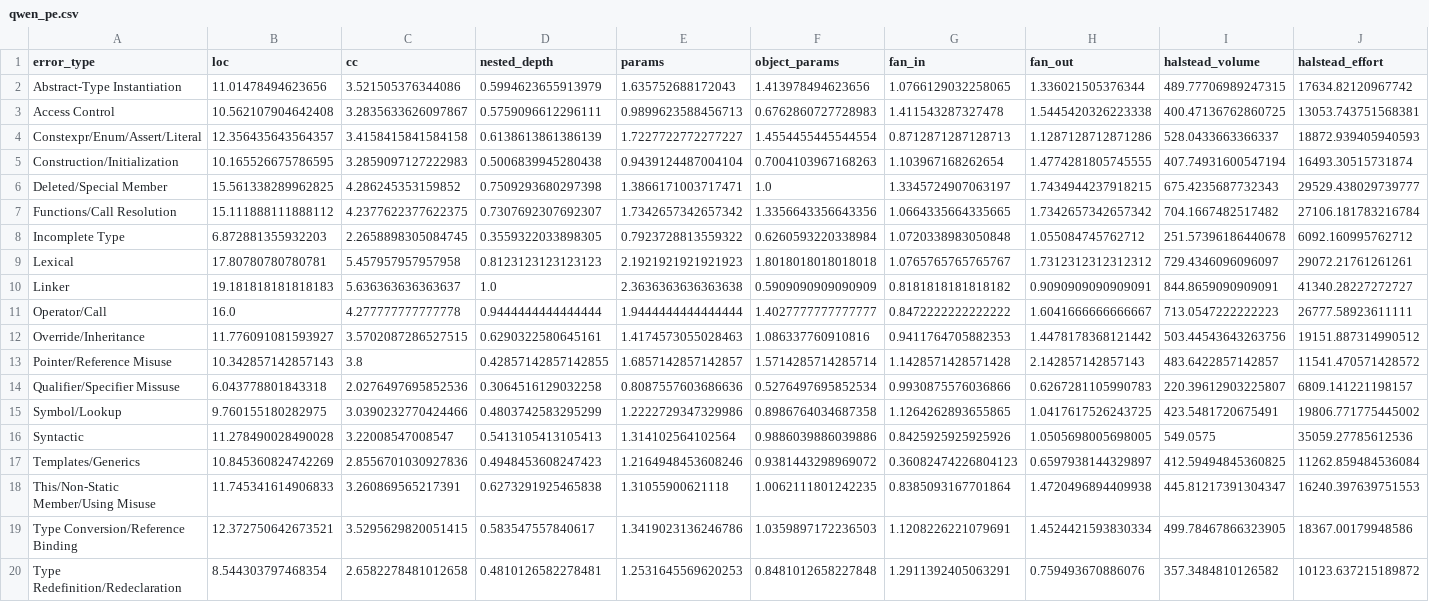
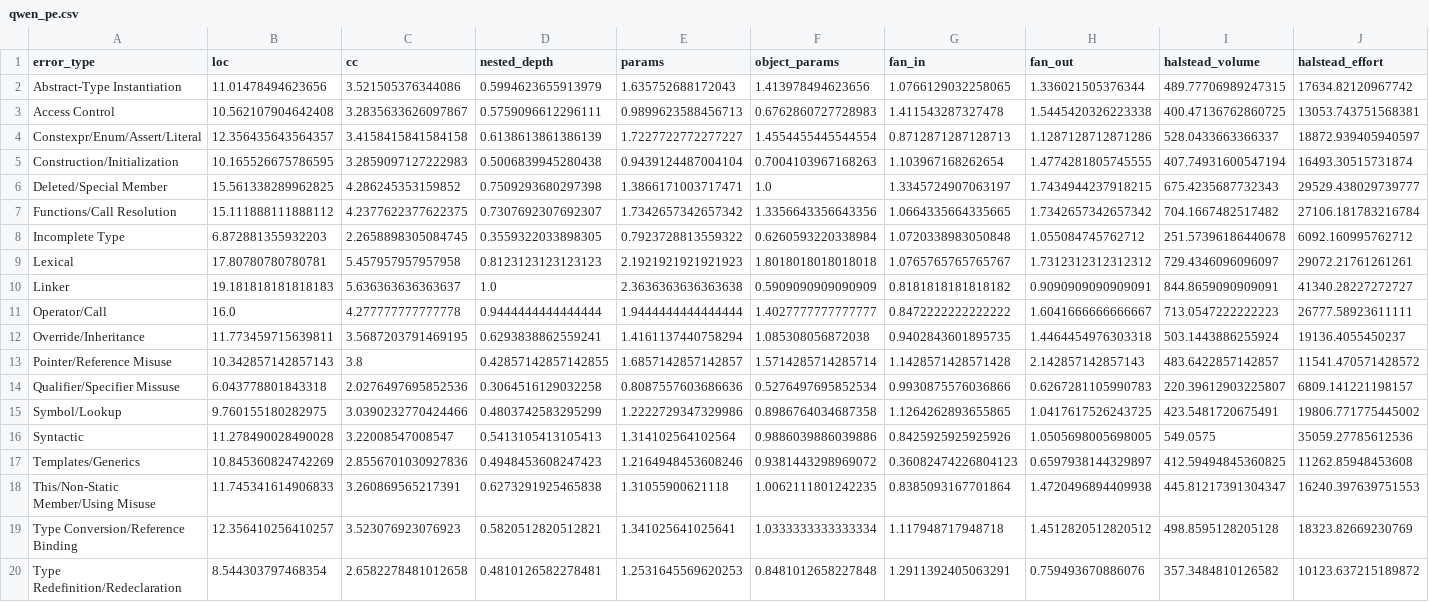
Before and after one commit to heetaeCho/TCG2026, a CSV file: experiments/LLM/qwen2.5_coder_32b-8k/qwen_pe.csv, drawn as a sheet.

```diff
--- a/experiments/LLM/qwen2.5_coder_32b-8k/qwen_pe.csv
+++ b/experiments/LLM/qwen2.5_coder_32b-8k/qwen_pe.csv
@@ -3,3 +3,3 @@ Abstract-Type Instantiation,11.01478494623656,3.521505376344086,0.59946236559139
 Access Control,10.562107904642408,3.2835633626097867,0.5759096612296111,0.9899623588456713,0.6762860727728983,1.411543287327478,1.5445420326223338,400.47136762860725,13053.743751568381
-Constexpr/Enum/Assert/Literal,12.356435643564357,3.4158415841584158,0.6138613861386139,1.7227722772277227,1.4554455445544554,0.8712871287128713,1.1287128712871286,528.0433663366337,18872.939405940593
+Constexpr/Enum/Assert/Literal,12.356435643564357,3.4158415841584158,0.6138613861386139,1.7227722772277227,1.4554455445544554,0.8712871287128713,1.1287128712871286,528.0433663366337,18872.939405940597
 Construction/Initialization,10.165526675786595,3.2859097127222983,0.5006839945280438,0.9439124487004104,0.7004103967168263,1.103967168262654,1.4774281805745555,407.74931600547194,16493.30515731874
@@ -11,3 +11,3 @@ Linker,19.181818181818183,5.636363636363637,1.0,2.3636363636363638,0.59090909090
 Operator/Call,16.0,4.277777777777778,0.9444444444444444,1.9444444444444444,1.4027777777777777,0.8472222222222222,1.6041666666666667,713.0547222222223,26777.58923611111
-Override/Inheritance,11.776091081593927,3.5702087286527515,0.6290322580645161,1.4174573055028463,1.086337760910816,0.9411764705882353,1.4478178368121442,503.44543643263756,19151.887314990512
+Override/Inheritance,11.773459715639811,3.5687203791469195,0.6293838862559241,1.4161137440758294,1.085308056872038,0.9402843601895735,1.4464454976303318,503.1443886255924,19136.4055450237
 Pointer/Reference Misuse,10.342857142857143,3.8,0.42857142857142855,1.6857142857142857,1.5714285714285714,1.1428571428571428,2.142857142857143,483.6422857142857,11541.470571428572
@@ -16,5 +16,5 @@ Symbol/Lookup,9.760155180282975,3.0390232770424466,0.4803742583295299,1.22227293
 Syntactic,11.278490028490028,3.22008547008547,0.5413105413105413,1.314102564102564,0.9886039886039886,0.8425925925925926,1.0505698005698005,549.0575,35059.27785612536
-Templates/Generics,10.845360824742269,2.8556701030927836,0.4948453608247423,1.2164948453608246,0.9381443298969072,0.36082474226804123,0.6597938144329897,412.59494845360825,11262.859484536084
+Templates/Generics,10.845360824742269,2.8556701030927836,0.4948453608247423,1.2164948453608246,0.9381443298969072,0.36082474226804123,0.6597938144329897,412.59494845360825,11262.85948453608
 This/Non-Static Member/Using Misuse,11.745341614906833,3.260869565217391,0.6273291925465838,1.31055900621118,1.0062111801242235,0.8385093167701864,1.4720496894409938,445.81217391304347,16240.397639751553
-Type Conversion/Reference Binding,12.372750642673521,3.5295629820051415,0.583547557840617,1.3419023136246786,1.0359897172236503,1.1208226221079691,1.4524421593830334,499.78467866323905,18367.00179948586
+Type Conversion/Reference Binding,12.356410256410257,3.523076923076923,0.5820512820512821,1.341025641025641,1.0333333333333334,1.117948717948718,1.4512820512820512,498.8595128205128,18323.82669230769
 Type Redefinition/Redeclaration,8.544303797468354,2.6582278481012658,0.4810126582278481,1.2531645569620253,0.8481012658227848,1.2911392405063291,0.759493670886076,357.3484810126582,10123.637215189872
```
Also changed, not shown: experiments/LLM/claude/claude_pe.csv, experiments/LLM/integrated_pe.csv, 26 other files.
